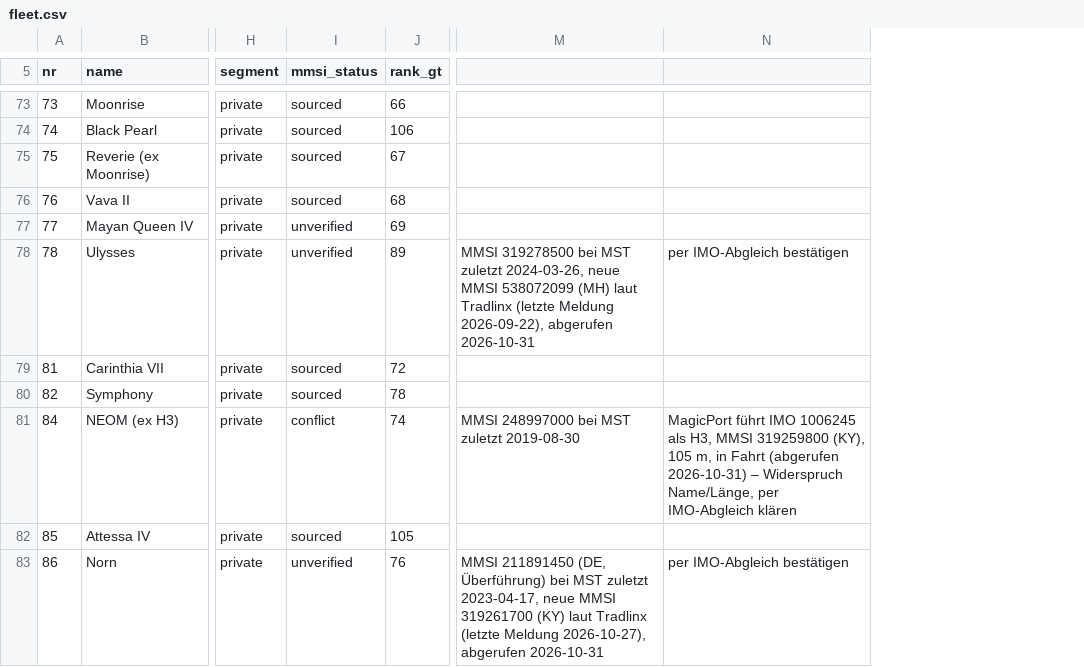
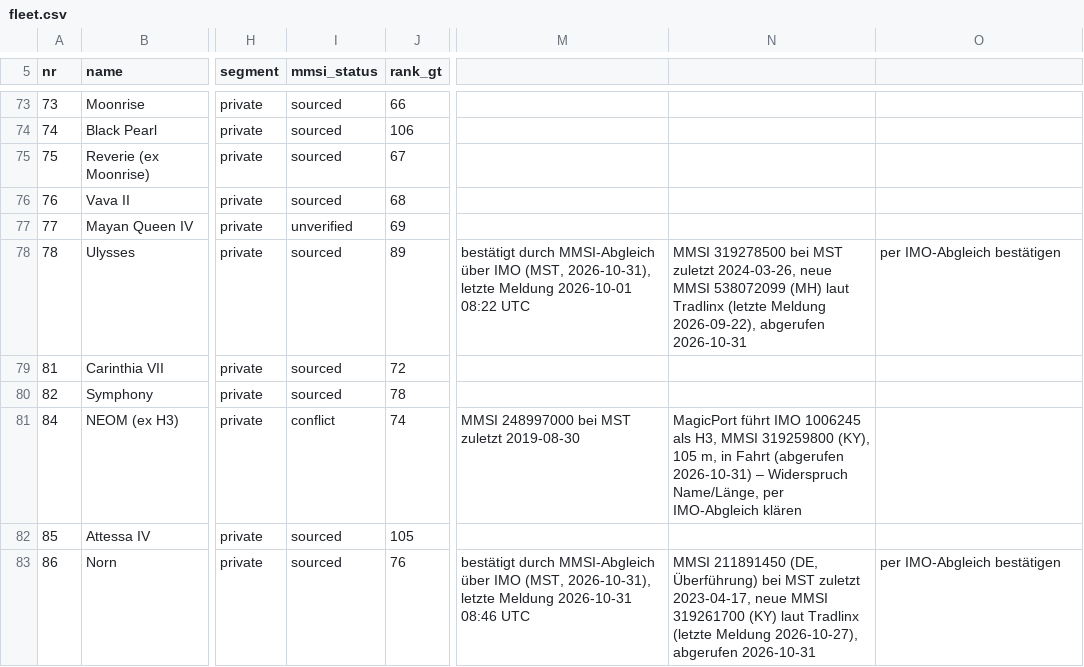
Before and after one commit to yachttracker/yacht-emissions, a CSV file: data/fleet.csv, drawn as a sheet; only a part is shown, gaps mark what is left out; addresses are those after the commit; the diff covers the shown part only; the diff names each change by its address in the sheet, - before the commit and + after, or states it on an @@ line.

```diff
--- a/data/fleet.csv
+++ b/data/fleet.csv
+column M, rows 78-83: bestätigt durch MMSI-Abgleich über IMO (MST, 2026-10-31), letzte Meldung 2026-10-01 08:22 UTC |  |  | MMSI 248997000 bei MST zuletzt 2019-08-30 |  | bestätigt durch MMSI-Abgleich über IMO (MST, 2026-10-31), letzte Meldung 2026-10-31 08:46 UTC
-I78 (mmsi_status): unverified
+I78 (mmsi_status): sourced
-N81: MMSI 248997000 bei MST zuletzt 2019-08-30
+N81: MagicPort führt IMO 1006245 als H3, MMSI 319259800 (KY), 105 m, in Fahrt (abgerufen 2026-10-31) – Widerspruch Name/Länge, per IMO-Abgleich klären
-O81: MagicPort führt IMO 1006245 als H3, MMSI 319259800 (KY), 105 m, in Fahrt (abgerufen 2026-10-31) – Widerspruch Name/Länge, per IMO-Abgleich klären
+O81: (empty)
-I83 (mmsi_status): unverified
+I83 (mmsi_status): sourced
```
Also changed, not shown: 16 edited cells elsewhere in this file.
